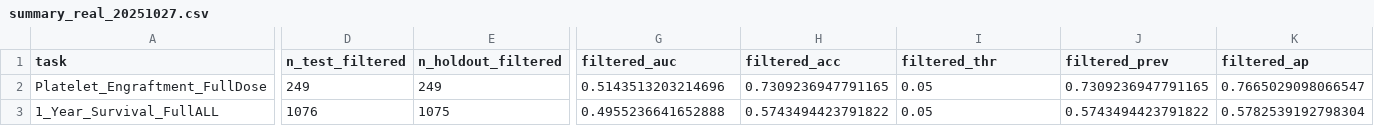
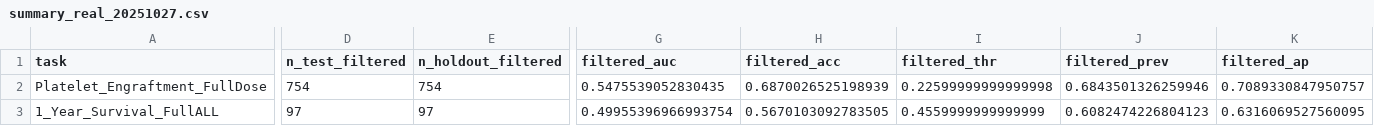
Before and after one commit to ag-af/ucbt-project, a CSV file: models_output/metrics/summary_real_20251027.csv, drawn as a sheet; only a part is shown, gaps mark what is left out; the diff covers the shown part only; the diff names each change by its address in the sheet, - before the commit and + after, or states it on an @@ line.

```diff
--- a/models_output/metrics/summary_real_20251027.csv
+++ b/models_output/metrics/summary_real_20251027.csv
-D2 (n_test_filtered): 249
+D2 (n_test_filtered): 754
-E2 (n_holdout_filtered): 249
+E2 (n_holdout_filtered): 754
-G2 (filtered_auc): 0.5143513203214696
+G2 (filtered_auc): 0.5475539052830435
-H2 (filtered_acc): 0.7309236947791165
+H2 (filtered_acc): 0.6870026525198939
-I2 (filtered_thr): 0.05
+I2 (filtered_thr): 0.22599999999999998
-J2 (filtered_prev): 0.7309236947791165
+J2 (filtered_prev): 0.6843501326259946
-K2 (filtered_ap): 0.7665029098066547
+K2 (filtered_ap): 0.7089330847950757
-D3 (n_test_filtered): 1076
+D3 (n_test_filtered): 97
-E3 (n_holdout_filtered): 1075
+E3 (n_holdout_filtered): 97
-G3 (filtered_auc): 0.4955236641652888
+G3 (filtered_auc): 0.49955396966993754
-H3 (filtered_acc): 0.5743494423791822
+H3 (filtered_acc): 0.5670103092783505
-I3 (filtered_thr): 0.05
+I3 (filtered_thr): 0.4559999999999999
-J3 (filtered_prev): 0.5743494423791822
+J3 (filtered_prev): 0.6082474226804123
-K3 (filtered_ap): 0.5782539192798304
+K3 (filtered_ap): 0.6316069527560095
```
Also changed, not shown: 42 edited cells elsewhere in this file, models_output/metrics/metrics_Platelet_Engraftment_FullDose_real_20251027.csv, models_output/metrics/subgroup_1_Year_Survival_FullALL_filtered_real_20251027.csv, 23 other files.
